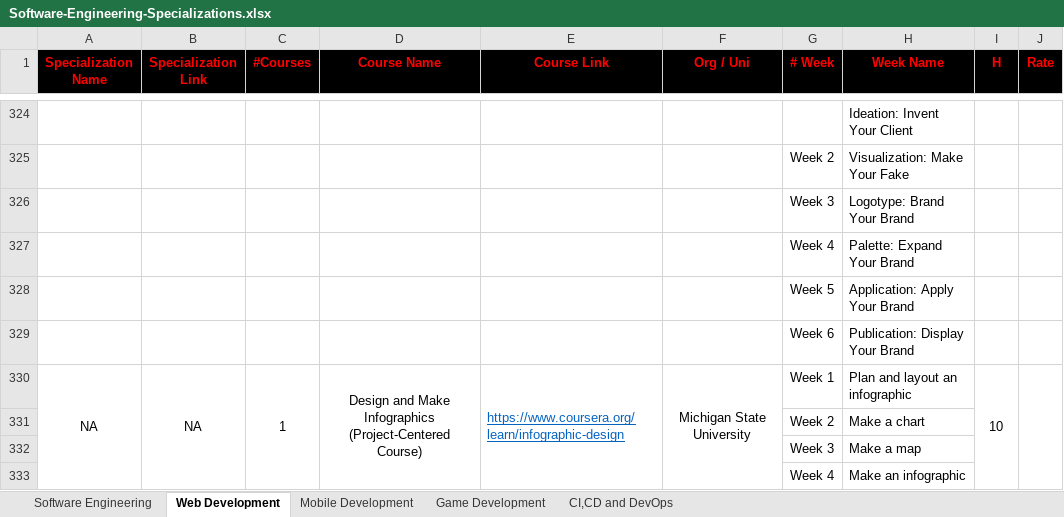
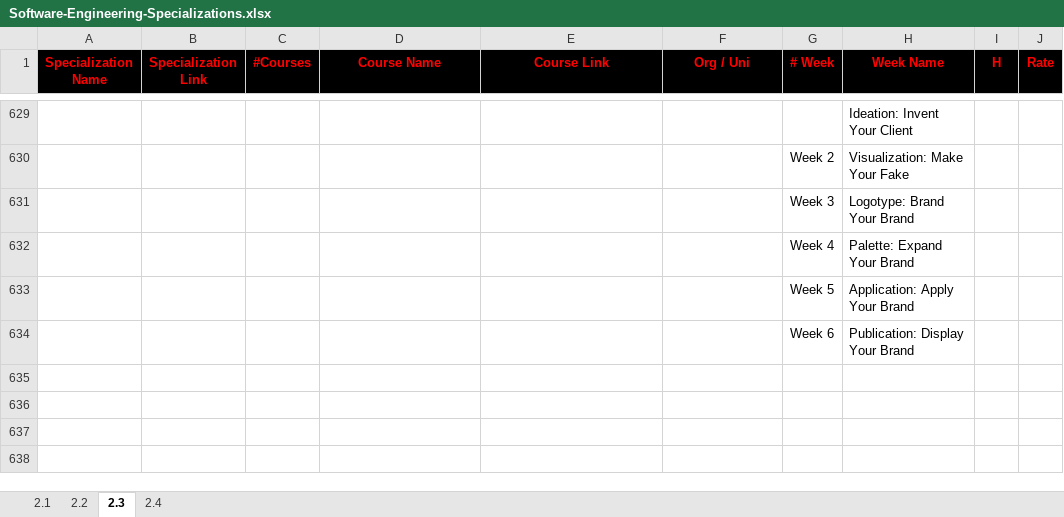
Before and after one commit to cs-MohamedAyman/eLearning-Platforms, an Excel workbook: Software-Engineering-Specializations/Software-Engineering-Specializations.xlsx, sheet 2.3, drawn as a sheet; only a part is shown, gaps mark what is left out; values as stored, in another font and other column widths than the file's, no borders; removed rows and columns are numbered as before the commit, all else as after; the diff covers the shown part only; the diff names each change by its address in the sheet, - before the commit and + after, or states it on an @@ line.

```diff
--- a/Software-Engineering-Specializations/Software-Engineering-Specializations.xlsx (sheet 2.3)
+++ b/Software-Engineering-Specializations/Software-Engineering-Specializations.xlsx (sheet 2.3)
-sheet tab: Software Engineering
+sheet tab: 2.1
-sheet tab: Web Development
+sheet tab: 2.3
-sheet tab: CI,CD and DevOps
+sheet tab: 2.4
-sheet tab: Mobile Development
-sheet tab: Game Development
+sheet tab: 2.2
-row 330: NA | NA | 1 | Design and Make Infographics (Project-Centered Course) | https://www.coursera.org/learn/infographic-design | Michigan State University | Week 1 | Plan and layout an infographic | 10
-row 331:  |  |  |  |  |  | Week 2 | Make a chart
-row 332:  |  |  |  |  |  | Week 3 | Make a map
-row 333:  |  |  |  |  |  | Week 4 | Make an infographic
```
Also changed, not shown: 305 added rows elsewhere in this sheet, sheet 2.4, sheet 2.1.
